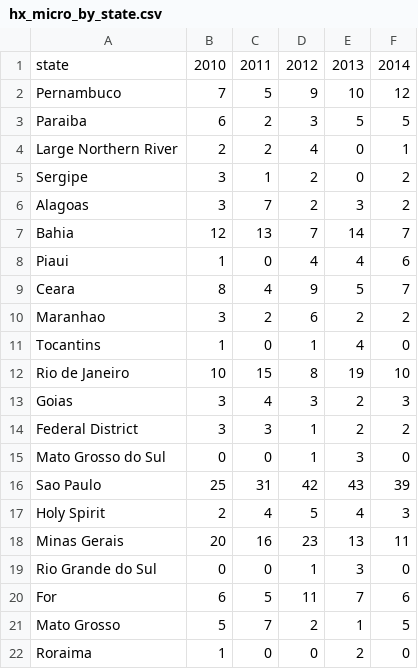
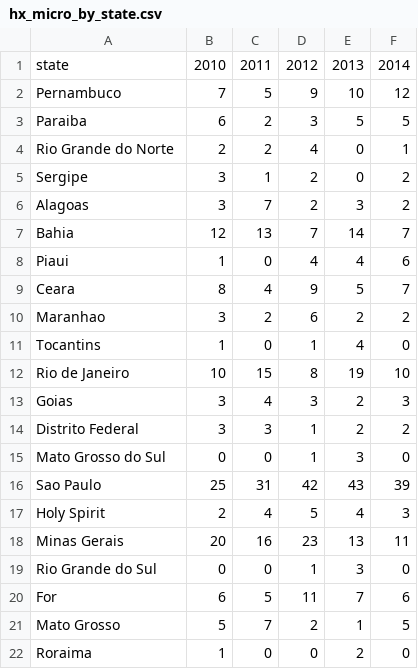
Before and after one commit to cmrivers/zika, a CSV file: hx_micro_by_state.csv, drawn as a sheet.

Commit message:
fixed awkward google translate of names
"Large northern river"

```diff
--- a/hx_micro_by_state.csv
+++ b/hx_micro_by_state.csv
@@ -3,3 +3,3 @@ Pernambuco ,7,5,9,10,12
 Paraiba ,6,2,3,5,5
-Large Northern River ,2,2,4,0,1
+Rio Grande do Norte,2,2,4,0,1
 Sergipe ,3,1,2,0,2
@@ -13,3 +13,3 @@ Rio de Janeiro ,10,15,8,19,10
 Goias ,3,4,3,2,3
-Federal District ,3,3,1,2,2
+Distrito Federal,3,3,1,2,2
 Mato Grosso do Sul ,0,0,1,3,0
```
Also changed, not shown: micro_by_state_11282015.csv.
